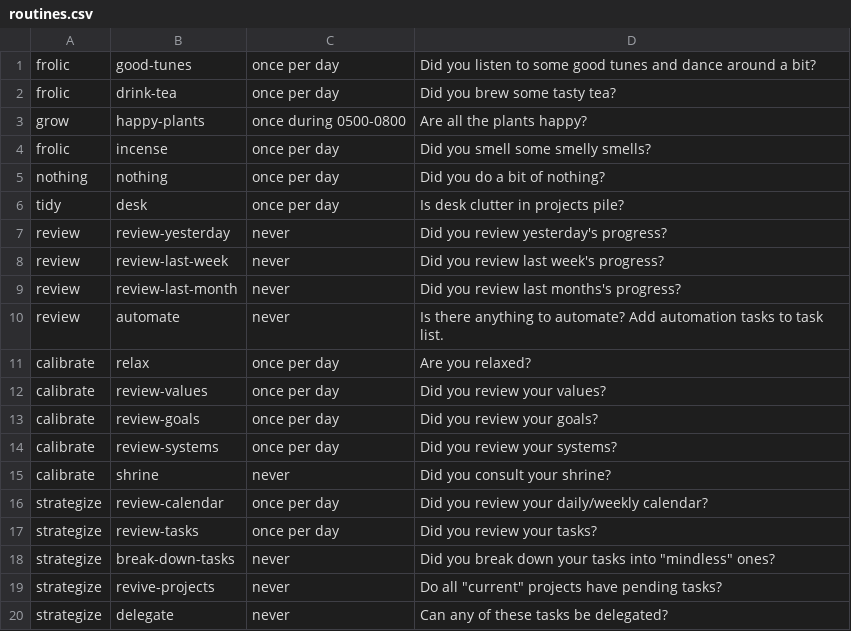
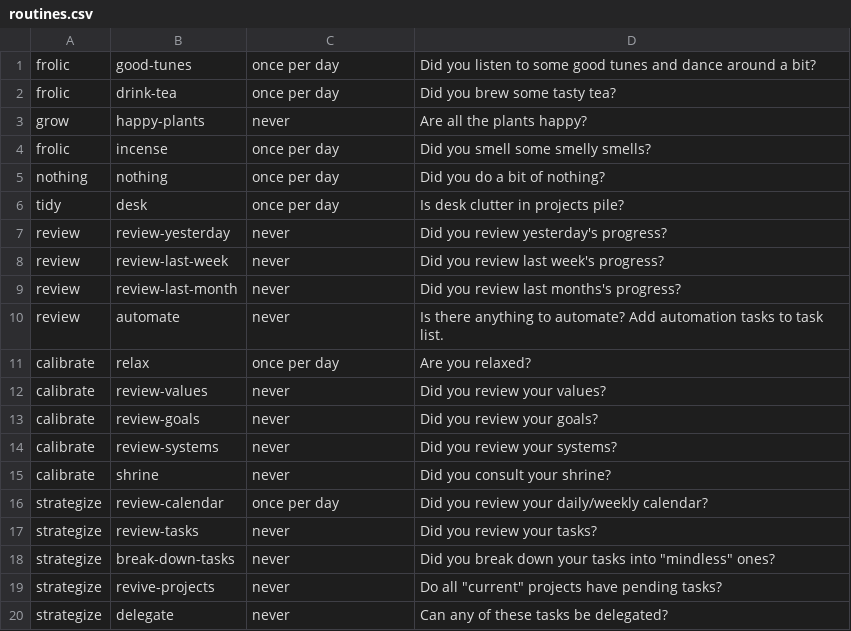
Before and after one commit to surprisetalk/writings, a CSV file: routines.csv, drawn as a sheet; only a part is shown.

```diff
--- a/routines.csv
+++ b/routines.csv
@@ -2,3 +2,3 @@ frolic     | good-tunes            | once per day              | Did you listen
 frolic     | drink-tea             | once per day              | Did you brew some tasty tea?
-grow       | happy-plants          | once during 0500-0800     | Are all the plants happy?
+grow       | happy-plants          | never                     | Are all the plants happy?
 frolic     | incense               | once per day              | Did you smell some smelly smells?
@@ -11,8 +11,8 @@ review     | automate              | never                     | Is there anythi
 calibrate  | relax                 | once per day              | Are you relaxed?
-calibrate  | review-values         | once per day              | Did you review your values?
-calibrate  | review-goals          | once per day              | Did you review your goals?
-calibrate  | review-systems        | once per day              | Did you review your systems?
+calibrate  | review-values         | never                     | Did you review your values?
+calibrate  | review-goals          | never                     | Did you review your goals?
+calibrate  | review-systems        | never                     | Did you review your systems?
 calibrate  | shrine                | never                     | Did you consult your shrine?
 strategize | review-calendar       | once per day              | Did you review your daily/weekly calendar?
-strategize | review-tasks          | once per day              | Did you review your tasks?
+strategize | review-tasks          | never                     | Did you review your tasks?
 strategize | break-down-tasks      | never                     | Did you break down your tasks into "mindless" ones?
```
Also changed, not shown: log.csv, 3 other files.
